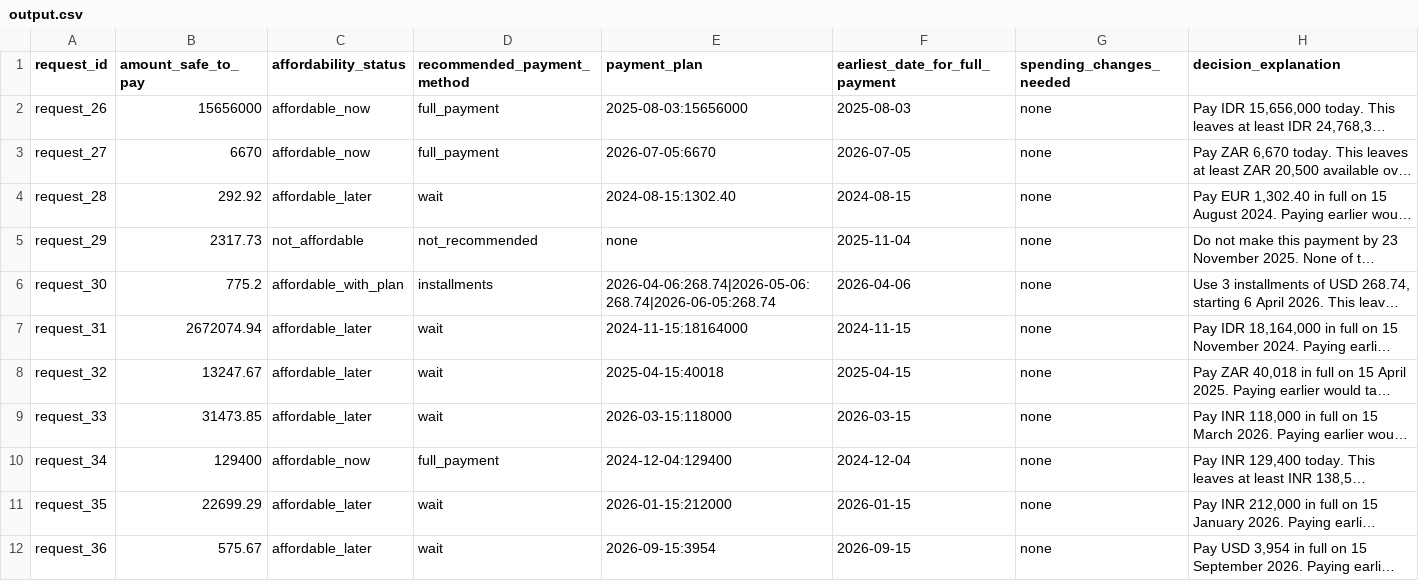
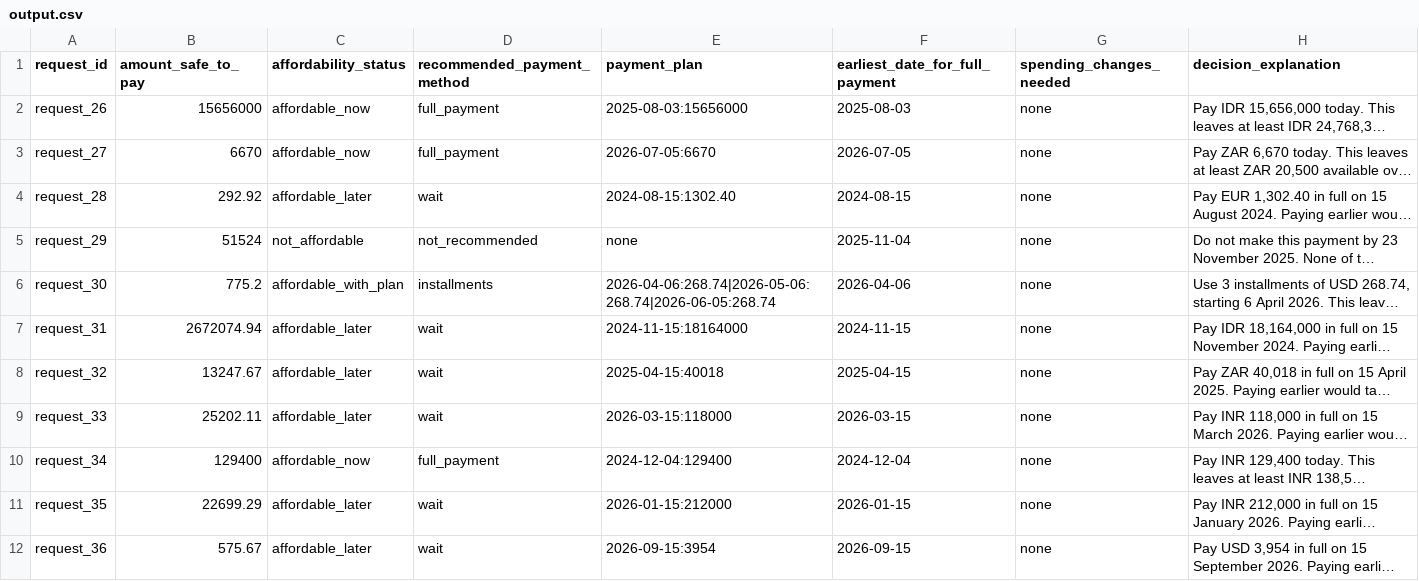
Before and after one commit to varunaditya27/penny, a CSV file: output.csv, drawn as a sheet; only a part is shown; long unchanged cells end in …; the diff covers the shown part only; the diff names each change by its address in the sheet, - before the commit and + after, or states it on an @@ line.

Commit message:
feat: calibrate spending optimizer and safe headroom, achieve 100% on sample decisions

```diff
--- a/output.csv
+++ b/output.csv
-B5 (amount_safe_to_pay): 2317.73
+B5 (amount_safe_to_pay): 51524
-B9 (amount_safe_to_pay): 31473.85
+B9 (amount_safe_to_pay): 25202.11
```
Also changed, not shown: 155 edited cells elsewhere in this file, 9 other files.
